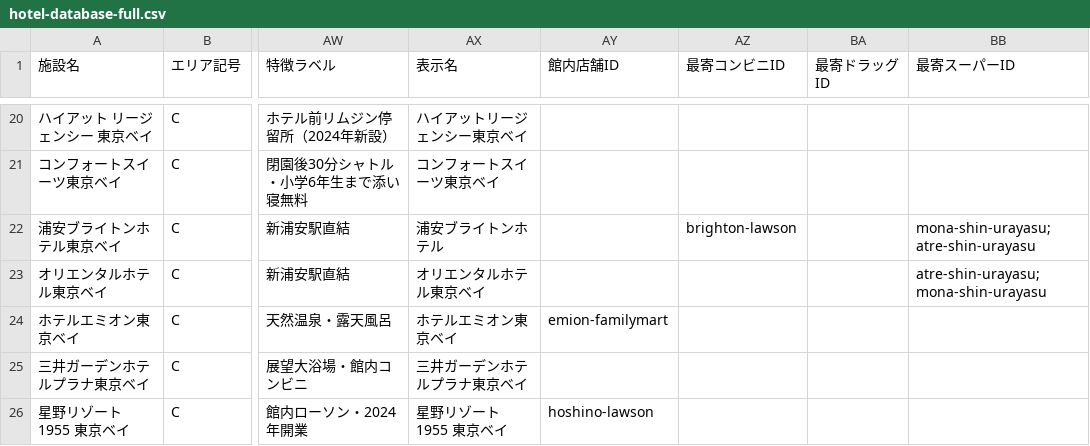
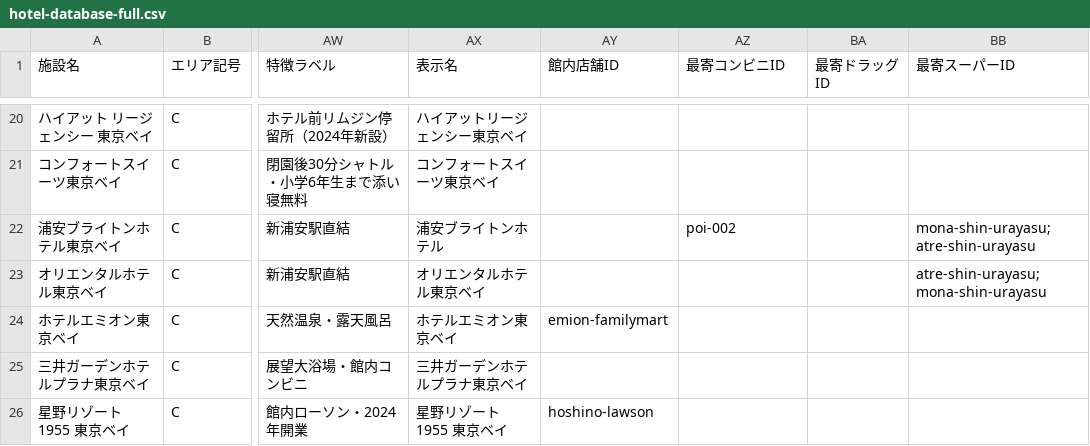
Before and after one commit to urayasu-portal/urayasu-portal, a CSV file: hotel-database-full.csv, drawn as a sheet; only a part is shown, gaps mark what is left out; the diff covers the shown part only; the diff names each change by its address in the sheet, - before the commit and + after, or states it on an @@ line.

```diff
--- a/hotel-database-full.csv
+++ b/hotel-database-full.csv
-AZ22 (最寄コンビニID): brighton-lawson
+AZ22 (最寄コンビニID): poi-002
```
Also changed, not shown: 5 edited cells elsewhere in this file, facility-database.csv, 3 other files.
